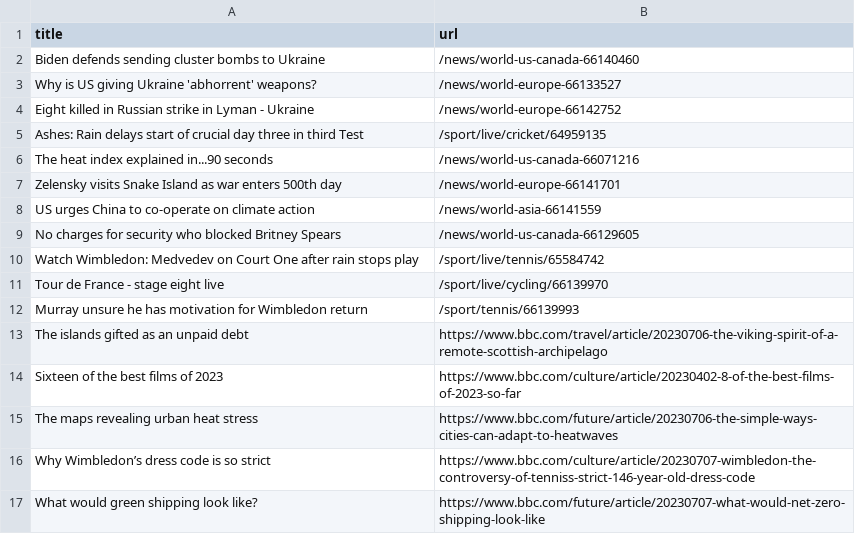
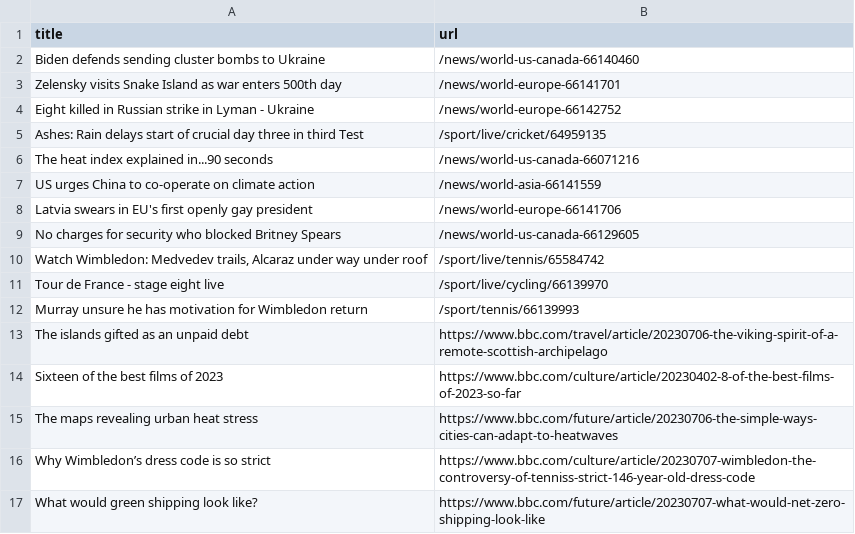
Before and after one commit to vlsachdev/automatic-scraper-bbc, a CSV file: bbc.csv, drawn as a sheet; only a part is shown.

```diff
--- a/bbc.csv
+++ b/bbc.csv
@@ -2,3 +2,3 @@ title,url
 Biden defends sending cluster bombs to Ukraine,/news/world-us-canada-66140460
-Why is US giving Ukraine 'abhorrent' weapons?,/news/world-europe-66133527
+Zelensky visits Snake Island as war enters 500th day,/news/world-europe-66141701
 Eight killed in Russian strike in Lyman - Ukraine,/news/world-europe-66142752
@@ -6,6 +6,6 @@ Ashes: Rain delays start of crucial day three in third Test,/sport/live/cricket/
 The heat index explained in...90 seconds,/news/world-us-canada-66071216
-Zelensky visits Snake Island as war enters 500th day,/news/world-europe-66141701
 US urges China to co-operate on climate action,/news/world-asia-66141559
+Latvia swears in EU's first openly gay president,/news/world-europe-66141706
 No charges for security who blocked Britney Spears,/news/world-us-canada-66129605
-Watch Wimbledon: Medvedev on Court One after rain stops play,/sport/live/tennis/65584742
+"Watch Wimbledon: Medvedev trails, Alcaraz under way under roof",/sport/live/tennis/65584742
 Tour de France - stage eight live,/sport/live/cycling/66139970
```
